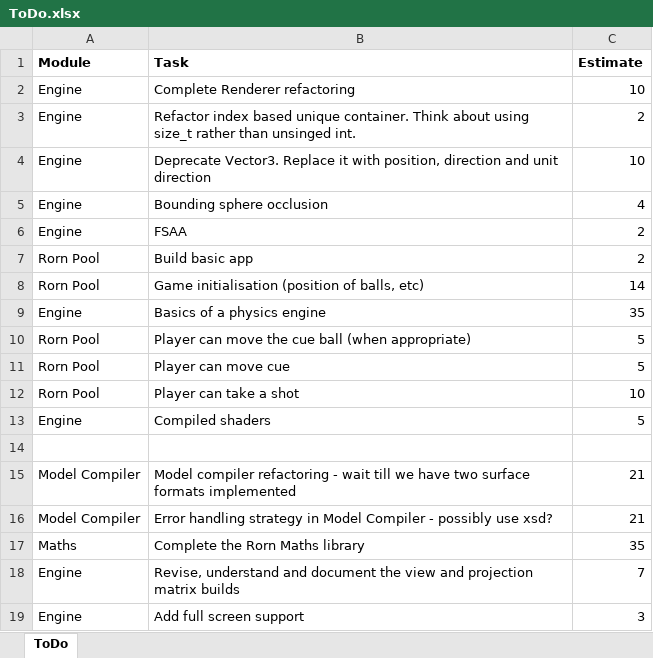
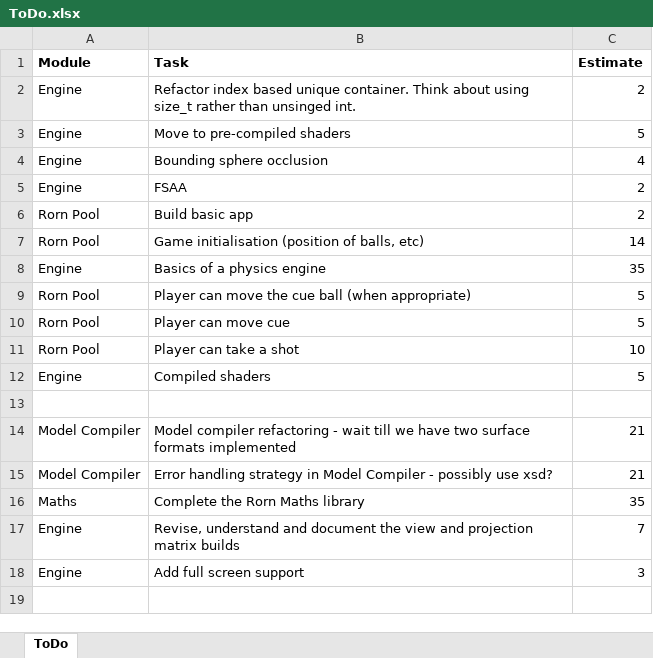
Before and after one commit to JonnyRivers/rorn, an Excel workbook: ToDo.xlsx, sheet ToDo, drawn as a sheet; values as stored, in another font and other column widths than the file's, no borders; removed rows and columns are numbered as before the commit, all else as after; the diff names each change by its address in the sheet, - before the commit and + after, or states it on an @@ line.

Commit message:
Refactored RornMaths, Engine & ModelViewer so that it no longer references Vector3.

```diff
--- a/ToDo.xlsx (sheet ToDo)
+++ b/ToDo.xlsx (sheet ToDo)
-row 2: Engine | Complete Renderer refactoring | 10
-row 4: Engine | Deprecate Vector3. Replace it with position, direction and unit direction | 10
+row 3: Engine | Move to pre-compiled shaders | 5
```
Also changed, not shown: 29 other files.
